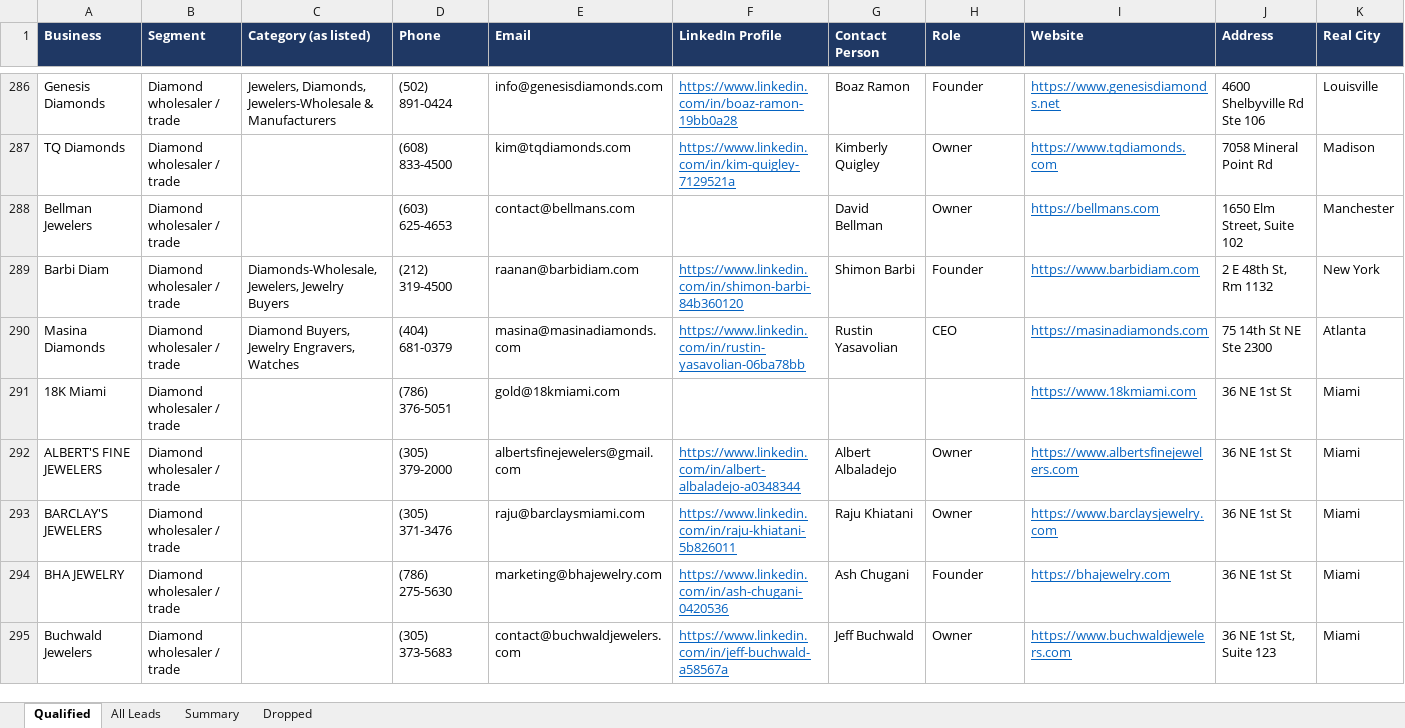
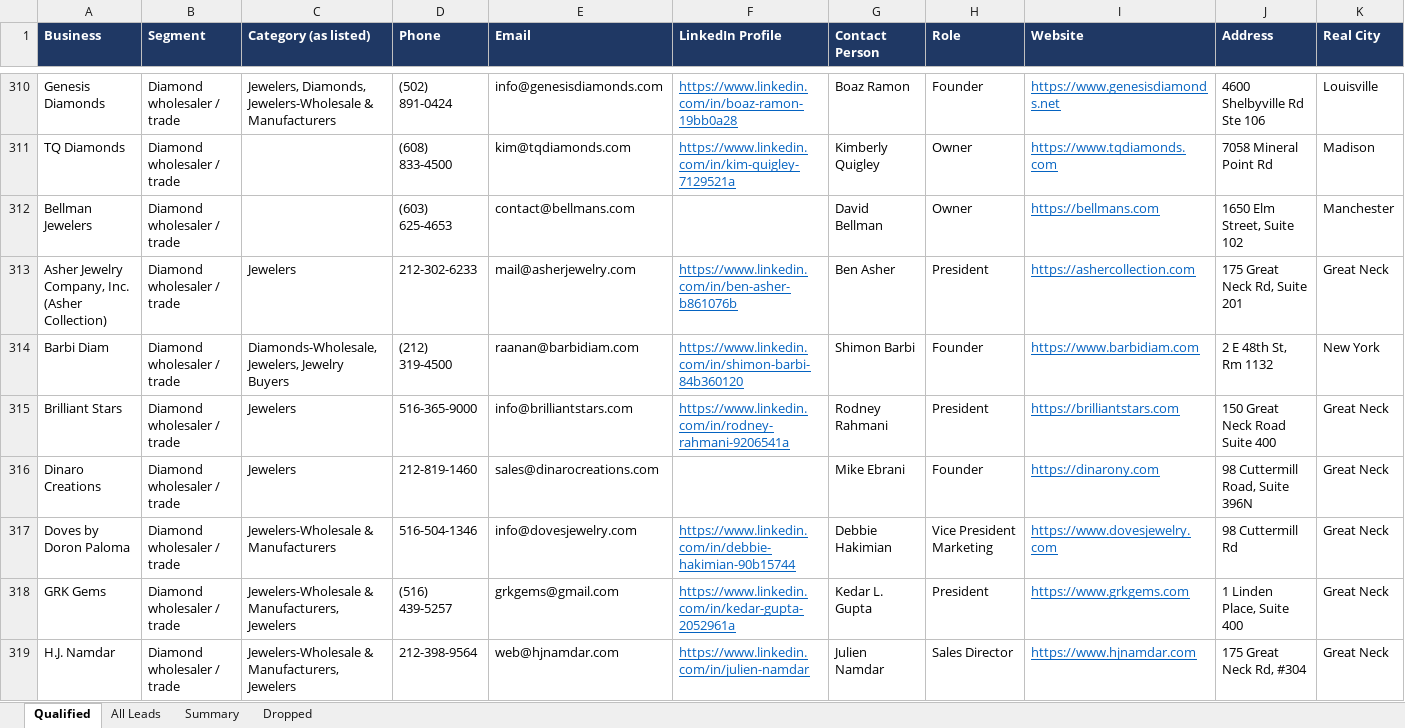
Before and after one commit to riyaansheth/claude-cloud, an Excel workbook: leadrun_diamonds/diamond_leads.xlsx, sheet Qualified, drawn as a sheet; only a part is shown, gaps mark what is left out; the shorter side is filled out with more unchanged rows; values as stored, in another font and other column widths than the file's, no borders; rows hold the shown columns only; the diff covers the shown part only; the diff names each change by its address in the sheet, - before the commit and + after, or states it on an @@ line.

```diff
--- a/leadrun_diamonds/diamond_leads.xlsx (sheet Qualified)
+++ b/leadrun_diamonds/diamond_leads.xlsx (sheet Qualified)
+row 313: Asher Jewelry Company, Inc. (Asher Collection) | Diamond wholesaler / trade | Jewelers | 212-302-6233 | mail@asherjewelry.com | https://www.linkedin.com/in/ben-asher-b861076b | Ben Asher | President | https://ashercollection.com | 175 Great Neck Rd, Suite 201 | Great Neck
+row 315: Brilliant Stars | Diamond wholesaler / trade | Jewelers | 516-365-9000 | info@brilliantstars.com | https://www.linkedin.com/in/rodney-rahmani-9206541a | Rodney Rahmani | President | https://brilliantstars.com | 150 Great Neck Road Suite 400 | Great Neck
+row 316: Dinaro Creations | Diamond wholesaler / trade | Jewelers | 212-819-1460 | sales@dinarocreations.com |  | Mike Ebrani | Founder | https://dinarony.com | 98 Cuttermill Road, Suite 396N | Great Neck
+row 317: Doves by Doron Paloma | Diamond wholesaler / trade | Jewelers-Wholesale & Manufacturers | 516-504-1346 | info@dovesjewelry.com | https://www.linkedin.com/in/debbie-hakimian-90b15744 | Debbie Hakimian | Vice President Marketing | https://www.dovesjewelry.com | 98 Cuttermill Rd | Great Neck
+row 318: GRK Gems | Diamond wholesaler / trade | Jewelers-Wholesale & Manufacturers, Jewelers | (516) 439-5257 | grkgems@gmail.com | https://www.linkedin.com/in/kedar-gupta-2052961a | Kedar L. Gupta | President | https://www.grkgems.com | 1 Linden Place, Suite 400 | Great Neck
+row 319: H.J. Namdar | Diamond wholesaler / trade | Jewelers-Wholesale & Manufacturers, Jewelers | 212-398-9564 | web@hjnamdar.com | https://www.linkedin.com/in/julien-namdar | Julien Namdar | Sales Director | https://www.hjnamdar.com | 175 Great Neck Rd, #304 | Great Neck
```
Also changed, not shown: 58 added rows and 7 edited cells elsewhere in this sheet, sheet All Leads, sheet Dropped, sheet Summary, 4 other files.
